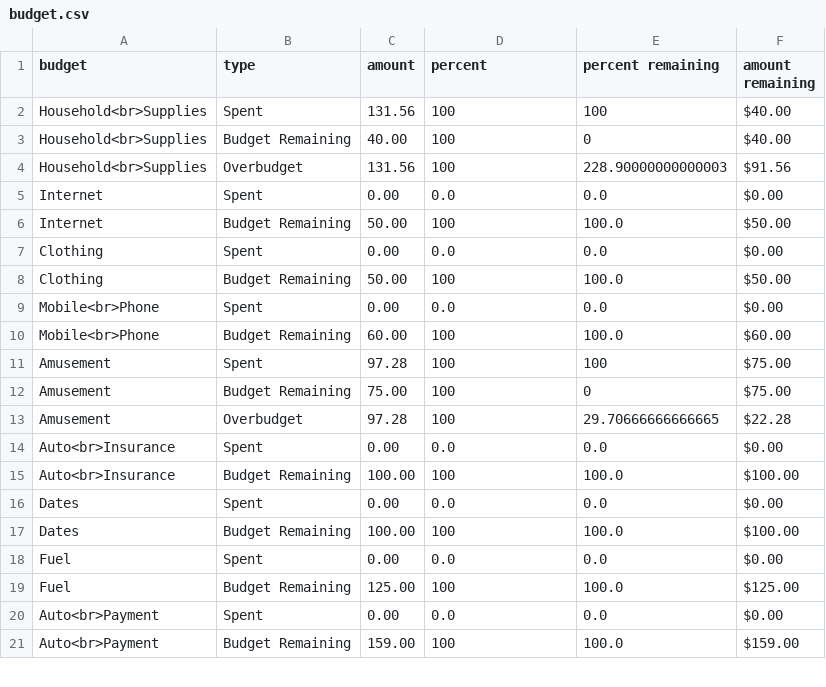
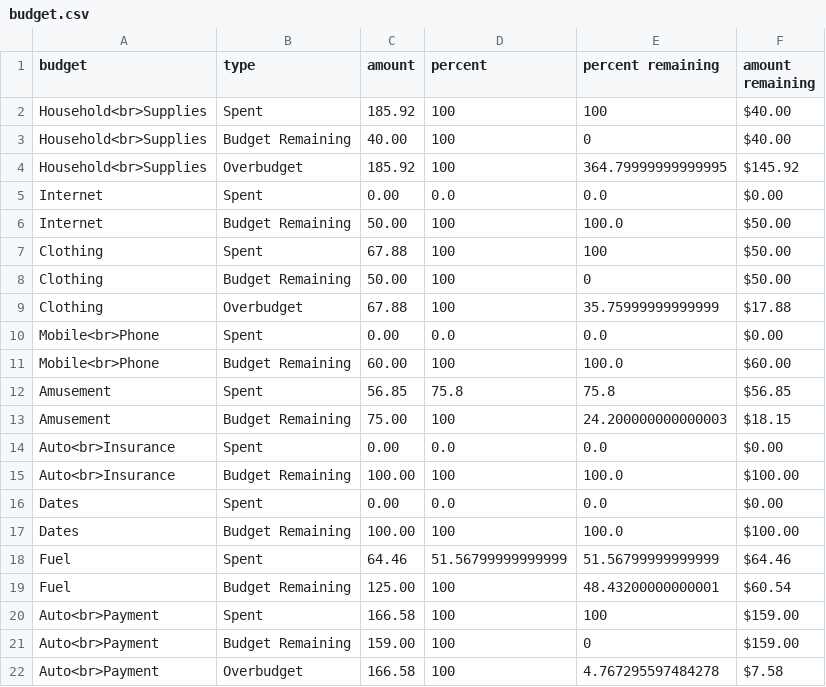
Before and after one commit to SixisGIS/myFiles, a CSV file: budget.csv, drawn as a sheet; only a part is shown; the diff covers the shown part only.

Commit message:
commit message

```diff
--- a/budget.csv
+++ b/budget.csv
@@ -1,14 +1,14 @@
 budget,type,amount,percent,percent remaining,amount remaining
-Household<br>Supplies,Spent,131.56,100,100,$40.00
+Household<br>Supplies,Spent,185.92,100,100,$40.00
 Household<br>Supplies,Budget Remaining,40.00,100,0,$40.00
-Household<br>Supplies,Overbudget,131.56,100,228.90000000000003,$91.56
+Household<br>Supplies,Overbudget,185.92,100,364.79999999999995,$145.92
 Internet,Spent,0.00,0.0,0.0,$0.00
 Internet,Budget Remaining,50.00,100,100.0,$50.00
-Clothing,Spent,0.00,0.0,0.0,$0.00
-Clothing,Budget Remaining,50.00,100,100.0,$50.00
+Clothing,Spent,67.88,100,100,$50.00
+Clothing,Budget Remaining,50.00,100,0,$50.00
+Clothing,Overbudget,67.88,100,35.75999999999999,$17.88
 Mobile<br>Phone,Spent,0.00,0.0,0.0,$0.00
 Mobile<br>Phone,Budget Remaining,60.00,100,100.0,$60.00
-Amusement,Spent,97.28,100,100,$75.00
-Amusement,Budget Remaining,75.00,100,0,$75.00
-Amusement,Overbudget,97.28,100,29.70666666666665,$22.28
+Amusement,Spent,56.85,75.8,75.8,$56.85
+Amusement,Budget Remaining,75.00,100,24.200000000000003,$18.15
 Auto<br>Insurance,Spent,0.00,0.0,0.0,$0.00
@@ -17,5 +17,6 @@ Dates,Spent,0.00,0.0,0.0,$0.00
 Dates,Budget Remaining,100.00,100,100.0,$100.00
-Fuel,Spent,0.00,0.0,0.0,$0.00
-Fuel,Budget Remaining,125.00,100,100.0,$125.00
-Auto<br>Payment,Spent,0.00,0.0,0.0,$0.00
-Auto<br>Payment,Budget Remaining,159.00,100,100.0,$159.00
+Fuel,Spent,64.46,51.56799999999999,51.56799999999999,$64.46
+Fuel,Budget Remaining,125.00,100,48.43200000000001,$60.54
+Auto<br>Payment,Spent,166.58,100,100,$159.00
+Auto<br>Payment,Budget Remaining,159.00,100,0,$159.00
+Auto<br>Payment,Overbudget,166.58,100,4.767295597484278,$7.58
```
Also changed, not shown: 1 added row and 12 edited cells elsewhere in this file.
